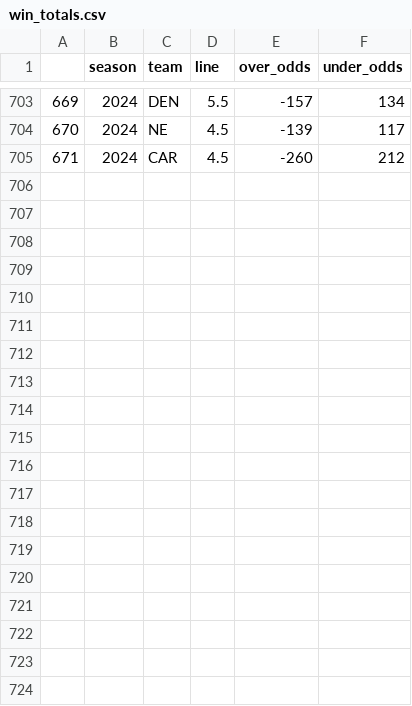
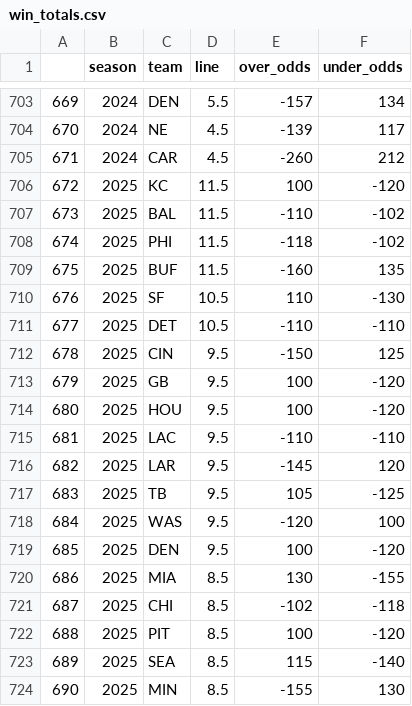
Before and after one commit to greerreNFL/nfelosrs, a CSV file: nfelosrs/Manual Data/win_totals.csv, drawn as a sheet; only a part is shown, gaps mark what is left out; the diff covers the shown part only.

Commit message:
adding 2025 win totals (as of 5/26)

```diff
--- a/nfelosrs/Manual Data/win_totals.csv
+++ b/nfelosrs/Manual Data/win_totals.csv
@@ -705 +705,20 @@
 671,2024,CAR,4.5,-260,212
+672,2025,KC,11.5,100,-120
+673,2025,BAL,11.5,-110,-102
+674,2025,PHI,11.5,-118,-102
+675,2025,BUF,11.5,-160,135
+676,2025,SF,10.5,110,-130
+677,2025,DET,10.5,-110,-110
+678,2025,CIN,9.5,-150,125
+679,2025,GB,9.5,100,-120
+680,2025,HOU,9.5,100,-120
+681,2025,LAC,9.5,-110,-110
+682,2025,LAR,9.5,-145,120
+683,2025,TB,9.5,105,-125
+684,2025,WAS,9.5,-120,100
+685,2025,DEN,9.5,100,-120
+686,2025,MIA,8.5,130,-155
+687,2025,CHI,8.5,-102,-118
+688,2025,PIT,8.5,100,-120
+689,2025,SEA,8.5,115,-140
+690,2025,MIN,8.5,-155,130
```
Also changed, not shown: 13 added rows elsewhere in this file.
